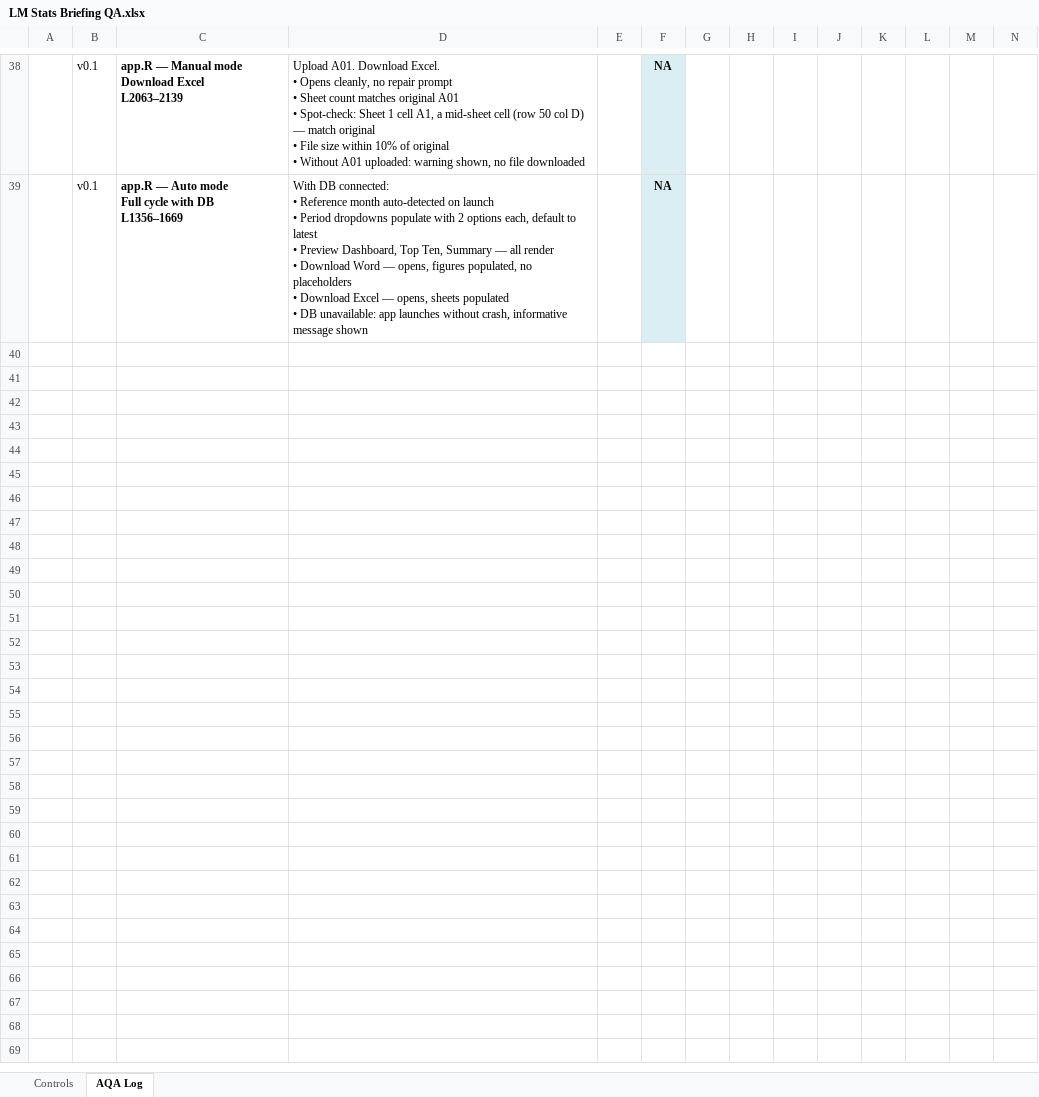
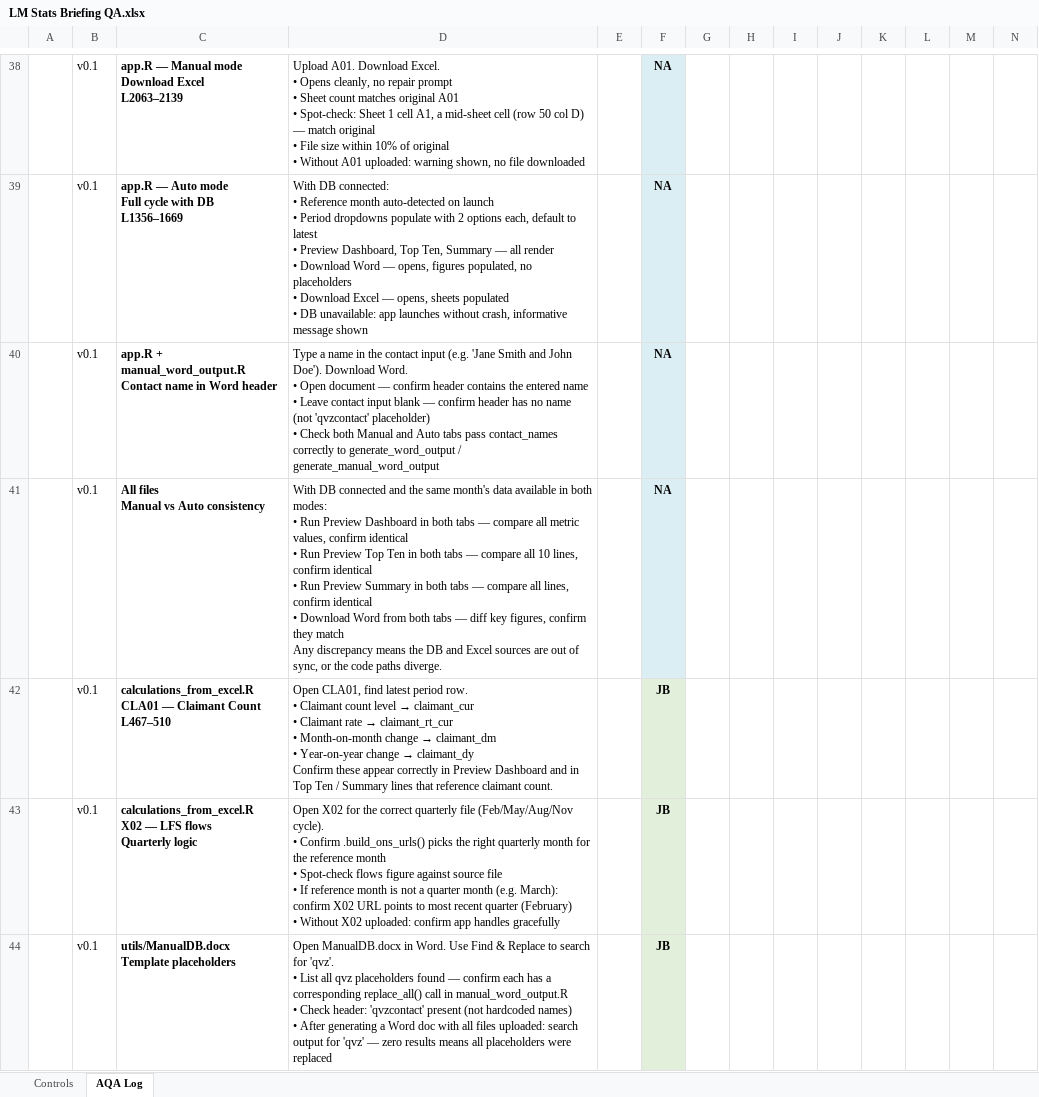
Before and after one commit to islammarjan2005-star/curly-waddle, an Excel workbook: LM Stats Briefing QA.xlsx, sheet AQA Log, drawn as a sheet; only a part is shown, gaps mark what is left out; values as stored, in another font and other column widths than the file's, no borders; conditional formats not drawn; ↵ is a line break in a cell; the diff names each change by its address in the sheet, - before the commit and + after, or states it on an @@ line.

```diff
--- a/LM Stats Briefing QA.xlsx (sheet AQA Log)
+++ b/LM Stats Briefing QA.xlsx (sheet AQA Log)
+row 40:  | v0.1 | app.R + manual_word_output.R ↵ Contact name in Word header | Type a name in the contact input (e.g. 'Jane Smith and John Doe'). Download Word. ↵ • Open document — confirm header contains the entered name ↵ • Leave contact input blank — confirm header has no name (not 'qvzcontact' placeholder) ↵ • Check both Manual and Auto tabs pass contact_names correctly to generate_word_output / generate_manual_word_output |  | NA
+row 41:  | v0.1 | All files ↵ Manual vs Auto consistency | With DB connected and the same month's data available in both modes: ↵ • Run Preview Dashboard in both tabs — compare all metric values, confirm identical ↵ • Run Preview Top Ten in both tabs — compare all 10 lines, confirm identical ↵ • Run Preview Summary in both tabs — compare all lines, confirm identical ↵ • Download Word from both tabs — diff key figures, confirm they match ↵ Any discrepancy means the DB and Excel sources are out of sync, or the code paths diverge. |  | NA
+row 42:  | v0.1 | calculations_from_excel.R ↵ CLA01 — Claimant Count ↵ L467–510 | Open CLA01, find latest period row. ↵ • Claimant count level → claimant_cur ↵ • Claimant rate → claimant_rt_cur ↵ • Month-on-month change → claimant_dm ↵ • Year-on-year change → claimant_dy ↵ Confirm these appear correctly in Preview Dashboard and in Top Ten / Summary lines that reference claimant count. |  | JB
+row 43:  | v0.1 | calculations_from_excel.R ↵ X02 — LFS flows ↵ Quarterly logic | Open X02 for the correct quarterly file (Feb/May/Aug/Nov cycle). ↵ • Confirm .build_ons_urls() picks the right quarterly month for the reference month ↵ • Spot-check flows figure against source file ↵ • If reference month is not a quarter month (e.g. March): confirm X02 URL points to most recent quarter (February) ↵ • Without X02 uploaded: confirm app handles gracefully |  | JB
+row 44:  | v0.1 | utils/ManualDB.docx ↵ Template placeholders | Open ManualDB.docx in Word. Use Find & Replace to search for 'qvz'. ↵ • List all qvz placeholders found — confirm each has a corresponding replace_all() call in manual_word_output.R ↵ • Check header: 'qvzcontact' present (not hardcoded names) ↵ • After generating a Word doc with all files uploaded: search output for 'qvz' — zero results means all placeholders were replaced |  | JB
```
